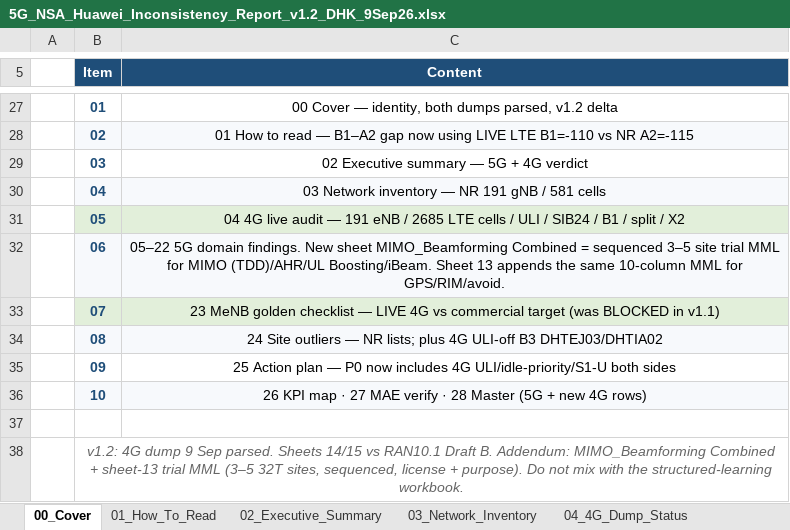
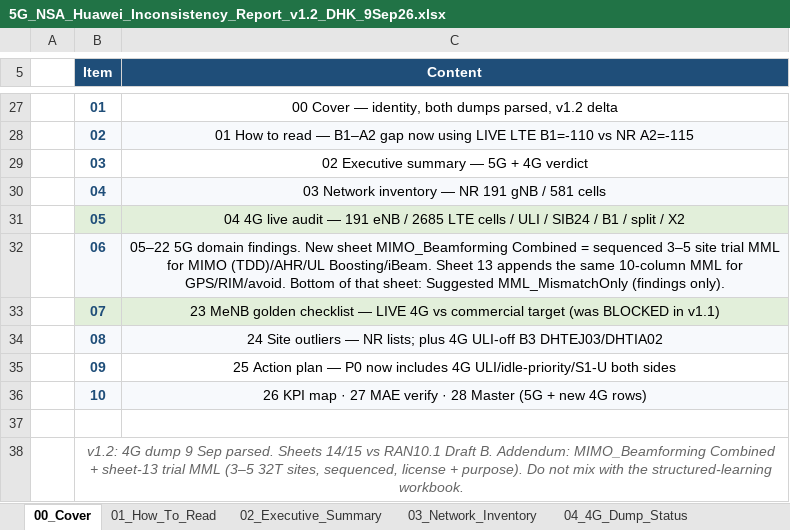
Before and after one commit to miles4482/5G-RAN-BASIC-TO-ADVANCE_OPTIMIZATION, an Excel workbook: 5G_NSA_Huawei_Inconsistency_Report_v1.2_DHK_9Sep26.xlsx, sheet 00_Cover, drawn as a sheet; only a part is shown, gaps mark what is left out; values as stored, in another font and other column widths than the file's, no borders; the diff names each change by its address in the sheet, - before the commit and + after, or states it on an @@ line.

```diff
--- a/5G_NSA_Huawei_Inconsistency_Report_v1.2_DHK_9Sep26.xlsx (sheet 00_Cover)
+++ b/5G_NSA_Huawei_Inconsistency_Report_v1.2_DHK_9Sep26.xlsx (sheet 00_Cover)
-C32 (Content): …for GPS/RIM/avoid.
+C32 (Content): …for GPS/RIM/avoid. Bottom of that sheet: Suggested MML_MismatchOnly (findings only).
```
Also changed, not shown: sheet MIMO_Beamforming Combined, sheet 01_How_To_Read.
